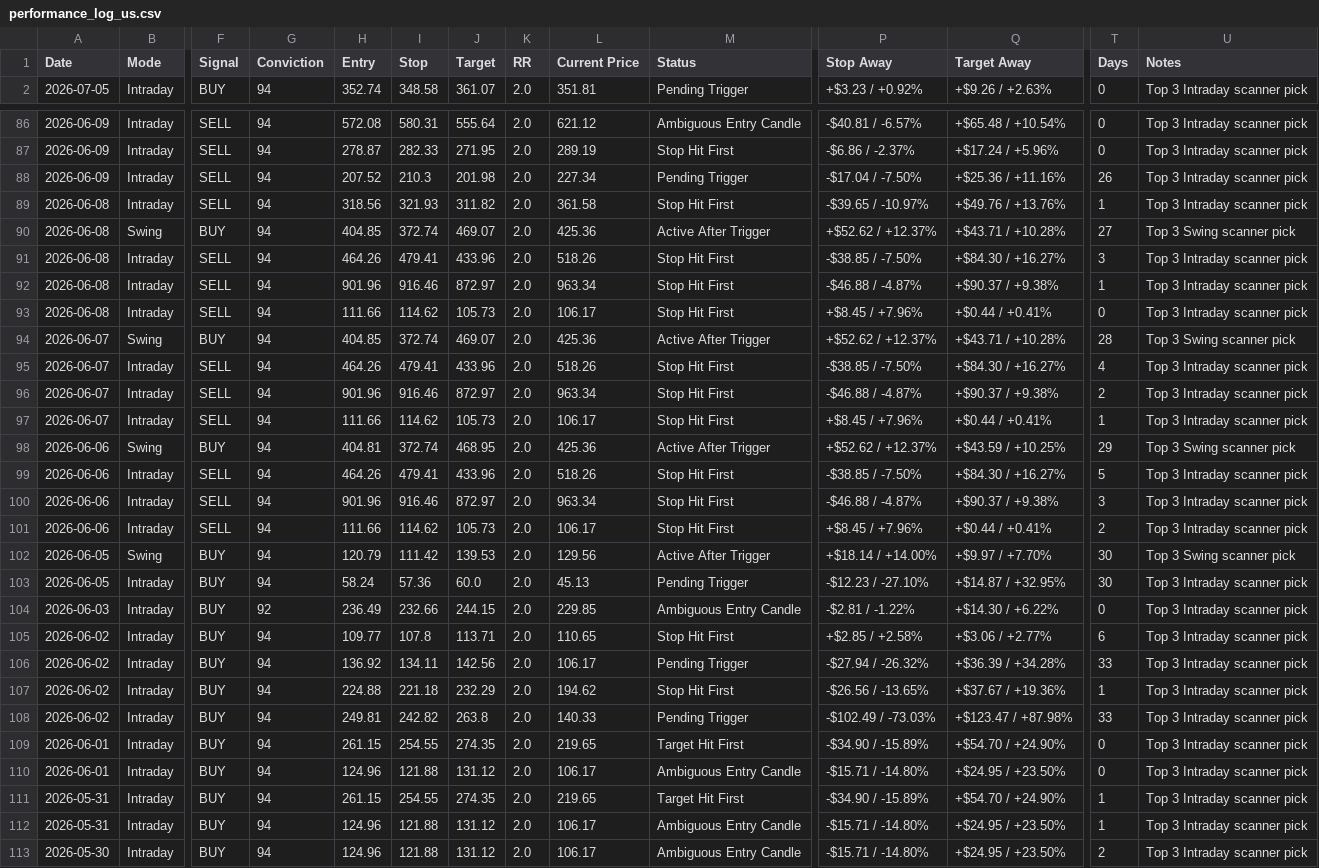
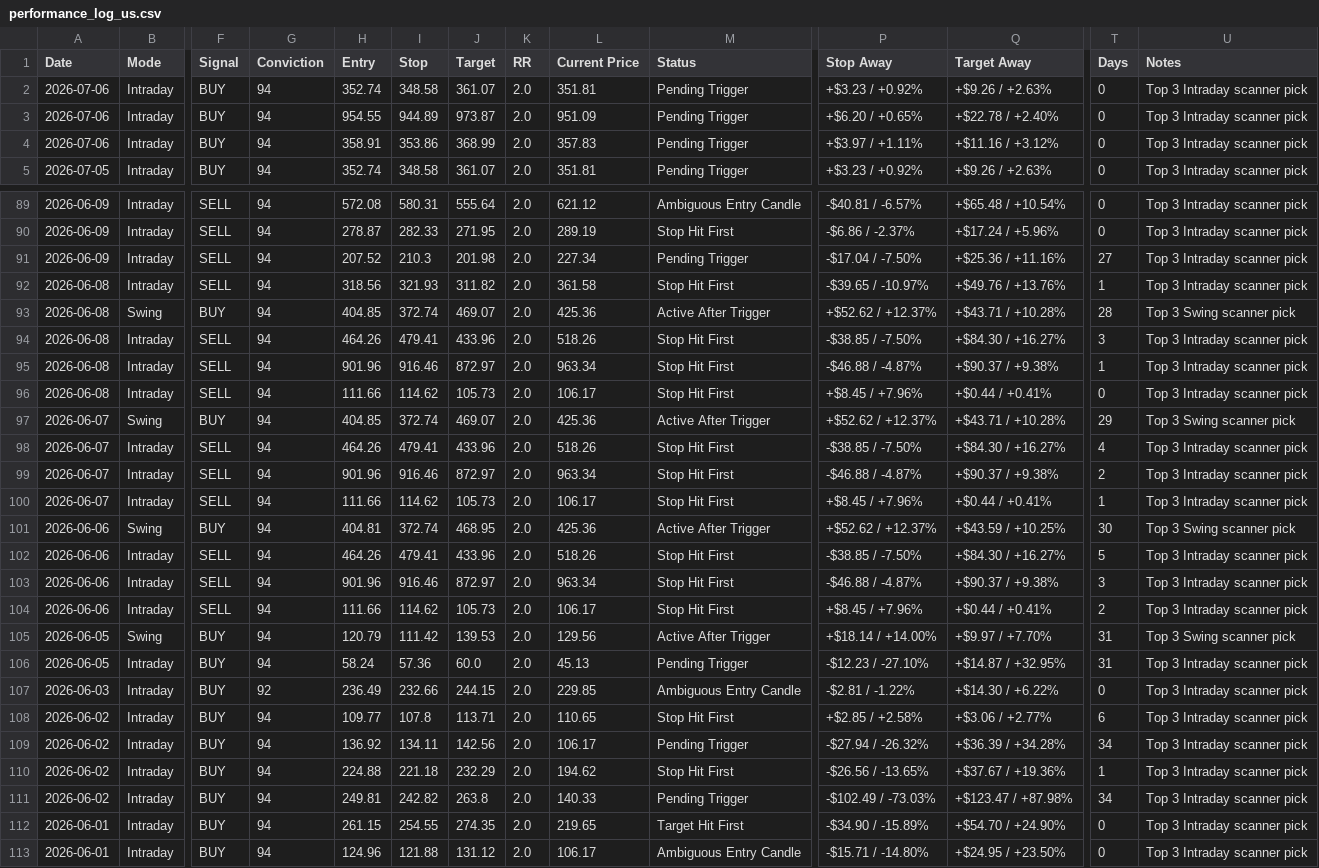
Before and after one commit to pankajmanchnda/swing-trading-scanner-us, a CSV file: performance_log_us.csv, drawn as a sheet; only a part is shown, gaps mark what is left out; the shorter side is filled out with more unchanged rows; addresses are those after the commit; rows hold the shown columns only; the diff covers the shown part only; the diff names each change by its address in the sheet, - before the commit and + after, or states it on an @@ line.

```diff
--- a/performance_log_us.csv
+++ b/performance_log_us.csv
+row 2: 2026-07-06 | Intraday | BUY | 94 | 352.74 | 348.58 | 361.07 | 2.0 | 351.81 | Pending Trigger | +$3.23 / +0.92% | +$9.26 / +2.63% | 0 | Top 3 Intraday scanner pick
+row 3: 2026-07-06 | Intraday | BUY | 94 | 954.55 | 944.89 | 973.87 | 2.0 | 951.09 | Pending Trigger | +$6.20 / +0.65% | +$22.78 / +2.40% | 0 | Top 3 Intraday scanner pick
+row 4: 2026-07-06 | Intraday | BUY | 94 | 358.91 | 353.86 | 368.99 | 2.0 | 357.83 | Pending Trigger | +$3.97 / +1.11% | +$11.16 / +3.12% | 0 | Top 3 Intraday scanner pick
-T91 (Days): 26
+T91 (Days): 27
-T93 (Days): 27
+T93 (Days): 28
-T97 (Days): 28
+T97 (Days): 29
-T101 (Days): 29
+T101 (Days): 30
-T105:T106 (Days): 30
+T105:T106 (Days): 31
-T109 (Days): 33
+T109 (Days): 34
-T111 (Days): 33
+T111 (Days): 34
```
Also changed, not shown: 37 edited cells elsewhere in this file, 1 other file.
